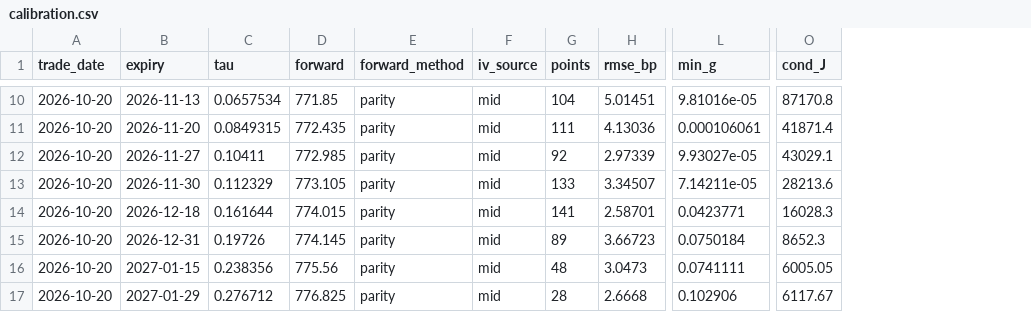
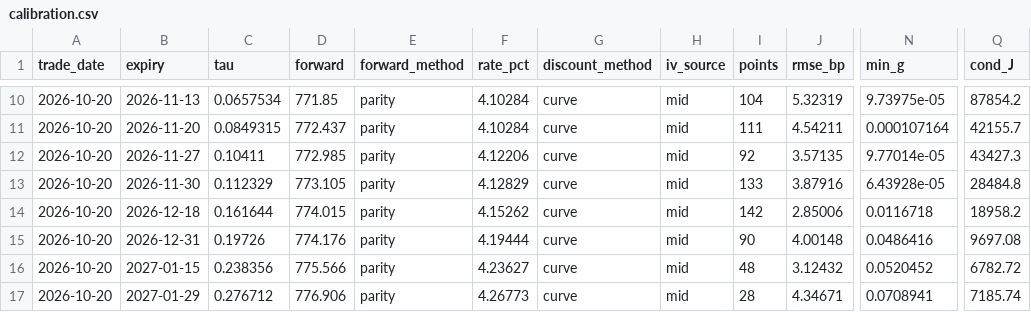
Before and after one commit to ZealousEar/derivx-fic-analytics, a CSV file: docs/metrics/spy_2026-10-20/calibration.csv, drawn as a sheet; only a part is shown, gaps mark what is left out; addresses are those after the commit; the diff covers the shown part only; the diff names each change by its address in the sheet, - before the commit and + after, or states it on an @@ line.

```diff
--- a/docs/metrics/spy_2026-10-20/calibration.csv
+++ b/docs/metrics/spy_2026-10-20/calibration.csv
+column F (rate_pct), rows 10-17: 4.10284 | 4.10284 | 4.12206 | 4.12829 | 4.15262 | 4.19444 | 4.23627 | 4.26773
+column G (discount_method), rows 10-17: all curve
-J10 (rmse_bp): 5.01451
+J10 (rmse_bp): 5.32319
-N10 (min_g): 9.81016e-05
+N10 (min_g): 9.73975e-05
-Q10 (cond_J): 87170.8
+Q10 (cond_J): 87854.2
-D11 (forward): 772.435
+D11 (forward): 772.437
-J11 (rmse_bp): 4.13036
+J11 (rmse_bp): 4.54211
-N11 (min_g): 0.000106061
+N11 (min_g): 0.000107164
-Q11 (cond_J): 41871.4
+Q11 (cond_J): 42155.7
-J12 (rmse_bp): 2.97339
+J12 (rmse_bp): 3.57135
-N12 (min_g): 9.93027e-05
+N12 (min_g): 9.77014e-05
-Q12 (cond_J): 43029.1
+Q12 (cond_J): 43427.3
-J13 (rmse_bp): 3.34507
+J13 (rmse_bp): 3.87916
-N13 (min_g): 7.14211e-05
+N13 (min_g): 6.43928e-05
-Q13 (cond_J): 28213.6
+Q13 (cond_J): 28484.8
-I14 (points): 141
+I14 (points): 142
-J14 (rmse_bp): 2.58701
+J14 (rmse_bp): 2.85006
-N14 (min_g): 0.0423771
+N14 (min_g): 0.0116718
-Q14 (cond_J): 16028.3
+Q14 (cond_J): 18958.2
-D15 (forward): 774.145
+D15 (forward): 774.176
-I15 (points): 89
+I15 (points): 90
-J15 (rmse_bp): 3.66723
+J15 (rmse_bp): 4.00148
-N15 (min_g): 0.0750184
+N15 (min_g): 0.0486416
-Q15 (cond_J): 8652.3
+Q15 (cond_J): 9697.08
-D16 (forward): 775.56
+D16 (forward): 775.566
-J16 (rmse_bp): 3.0473
+J16 (rmse_bp): 3.12432
-N16 (min_g): 0.0741111
+N16 (min_g): 0.0520452
-Q16 (cond_J): 6005.05
+Q16 (cond_J): 6782.72
-D17 (forward): 776.825
+D17 (forward): 776.906
-J17 (rmse_bp): 2.6668
+J17 (rmse_bp): 4.34671
-N17 (min_g): 0.102906
+N17 (min_g): 0.0708941
-Q17 (cond_J): 6117.67
+Q17 (cond_J): 7185.74
```
Also changed, not shown: 84 edited cells elsewhere in this file, docs/metrics/spy_2026-10-20/model_scores.csv, 13 other files.
